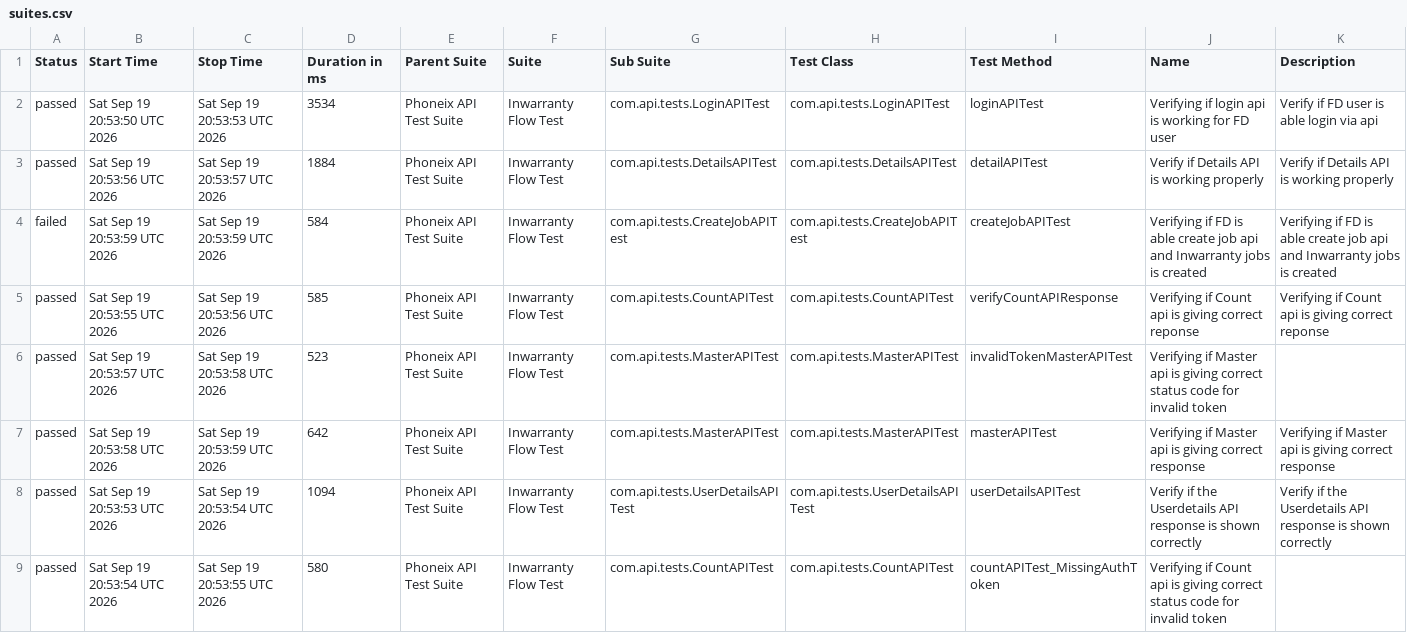
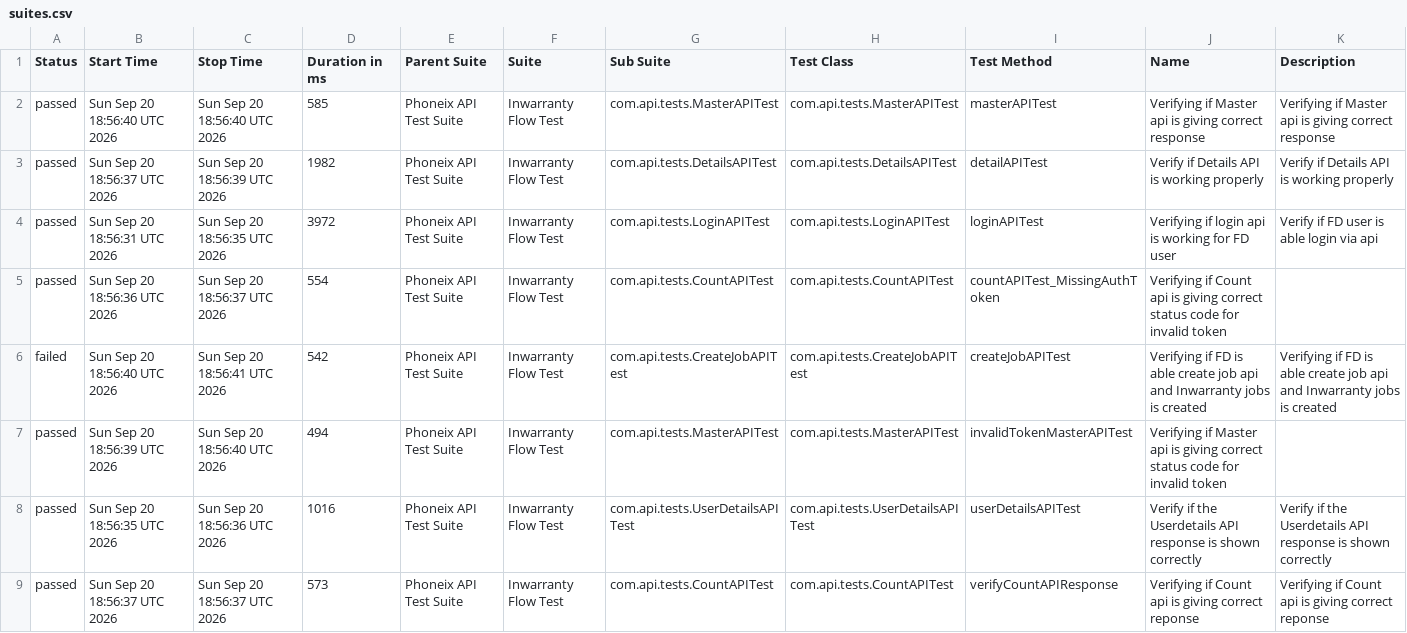
Before and after one commit to syed-sabir75/PhonexTestAutomationFramework, a CSV file: data/suites.csv, drawn as a sheet.

```diff
--- a/data/suites.csv
+++ b/data/suites.csv
@@ -1,9 +1,9 @@
 "Status","Start Time","Stop Time","Duration in ms","Parent Suite","Suite","Sub Suite","Test Class","Test Method","Name","Description"
-"passed","Sat Sep 19 20:53:50 UTC 2026","Sat Sep 19 20:53:53 UTC 2026","3534","Phoneix API Test Suite","Inwarranty Flow Test","com.api.tests.LoginAPITest","com.api.tests.LoginAPITest","loginAPITest","Verifying if login api is working for FD user","Verify if FD user is able login via api"
-"passed","Sat Sep 19 20:53:56 UTC 2026","Sat Sep 19 20:53:57 UTC 2026","1884","Phoneix API Test Suite","Inwarranty Flow Test","com.api.tests.DetailsAPITest","com.api.tests.DetailsAPITest","detailAPITest","Verify if Details API is working properly","Verify if Details API is working properly"
-"failed","Sat Sep 19 20:53:59 UTC 2026","Sat Sep 19 20:53:59 UTC 2026","584","Phoneix API Test Suite","Inwarranty Flow Test","com.api.tests.CreateJobAPITest","com.api.tests.CreateJobAPITest","createJobAPITest","Verifying if FD is able create job api and Inwarranty jobs is created","Verifying if FD is able create job api and Inwarranty jobs is created"
-"passed","Sat Sep 19 20:53:55 UTC 2026","Sat Sep 19 20:53:56 UTC 2026","585","Phoneix API Test Suite","Inwarranty Flow Test","com.api.tests.CountAPITest","com.api.tests.CountAPITest","verifyCountAPIResponse","Verifying if Count api is giving correct reponse","Verifying if Count api is giving correct reponse"
-"passed","Sat Sep 19 20:53:57 UTC 2026","Sat Sep 19 20:53:58 UTC 2026","523","Phoneix API Test Suite","Inwarranty Flow Test","com.api.tests.MasterAPITest","com.api.tests.MasterAPITest","invalidTokenMasterAPITest","Verifying if Master api is giving correct status code for invalid token",""
-"passed","Sat Sep 19 20:53:58 UTC 2026","Sat Sep 19 20:53:59 UTC 2026","642","Phoneix API Test Suite","Inwarranty Flow Test","com.api.tests.MasterAPITest","com.api.tests.MasterAPITest","masterAPITest","Verifying if Master api is giving correct response","Verifying if Master api is giving correct response"
-"passed","Sat Sep 19 20:53:53 UTC 2026","Sat Sep 19 20:53:54 UTC 2026","1094","Phoneix API Test Suite","Inwarranty Flow Test","com.api.tests.UserDetailsAPITest","com.api.tests.UserDetailsAPITest","userDetailsAPITest","Verify if the Userdetails API response is shown correctly","Verify if the Userdetails API response is shown correctly"
-"passed","Sat Sep 19 20:53:54 UTC 2026","Sat Sep 19 20:53:55 UTC 2026","580","Phoneix API Test Suite","Inwarranty Flow Test","com.api.tests.CountAPITest","com.api.tests.CountAPITest","countAPITest_MissingAuthToken","Verifying if Count api is giving correct status code for invalid token",""
+"passed","Sun Sep 20 18:56:40 UTC 2026","Sun Sep 20 18:56:40 UTC 2026","585","Phoneix API Test Suite","Inwarranty Flow Test","com.api.tests.MasterAPITest","com.api.tests.MasterAPITest","masterAPITest","Verifying if Master api is giving correct response","Verifying if Master api is giving correct response"
+"passed","Sun Sep 20 18:56:37 UTC 2026","Sun Sep 20 18:56:39 UTC 2026","1982","Phoneix API Test Suite","Inwarranty Flow Test","com.api.tests.DetailsAPITest","com.api.tests.DetailsAPITest","detailAPITest","Verify if Details API is working properly","Verify if Details API is working properly"
+"passed","Sun Sep 20 18:56:31 UTC 2026","Sun Sep 20 18:56:35 UTC 2026","3972","Phoneix API Test Suite","Inwarranty Flow Test","com.api.tests.LoginAPITest","com.api.tests.LoginAPITest","loginAPITest","Verifying if login api is working for FD user","Verify if FD user is able login via api"
+"passed","Sun Sep 20 18:56:36 UTC 2026","Sun Sep 20 18:56:37 UTC 2026","554","Phoneix API Test Suite","Inwarranty Flow Test","com.api.tests.CountAPITest","com.api.tests.CountAPITest","countAPITest_MissingAuthToken","Verifying if Count api is giving correct status code for invalid token",""
+"failed","Sun Sep 20 18:56:40 UTC 2026","Sun Sep 20 18:56:41 UTC 2026","542","Phoneix API Test Suite","Inwarranty Flow Test","com.api.tests.CreateJobAPITest","com.api.tests.CreateJobAPITest","createJobAPITest","Verifying if FD is able create job api and Inwarranty jobs is created","Verifying if FD is able create job api and Inwarranty jobs is created"
+"passed","Sun Sep 20 18:56:39 UTC 2026","Sun Sep 20 18:56:40 UTC 2026","494","Phoneix API Test Suite","Inwarranty Flow Test","com.api.tests.MasterAPITest","com.api.tests.MasterAPITest","invalidTokenMasterAPITest","Verifying if Master api is giving correct status code for invalid token",""
+"passed","Sun Sep 20 18:56:35 UTC 2026","Sun Sep 20 18:56:36 UTC 2026","1016","Phoneix API Test Suite","Inwarranty Flow Test","com.api.tests.UserDetailsAPITest","com.api.tests.UserDetailsAPITest","userDetailsAPITest","Verify if the Userdetails API response is shown correctly","Verify if the Userdetails API response is shown correctly"
+"passed","Sun Sep 20 18:56:37 UTC 2026","Sun Sep 20 18:56:37 UTC 2026","573","Phoneix API Test Suite","Inwarranty Flow Test","com.api.tests.CountAPITest","com.api.tests.CountAPITest","verifyCountAPIResponse","Verifying if Count api is giving correct reponse","Verifying if Count api is giving correct reponse"
```
Also changed, not shown: data/behaviors.csv, 51 other files.
